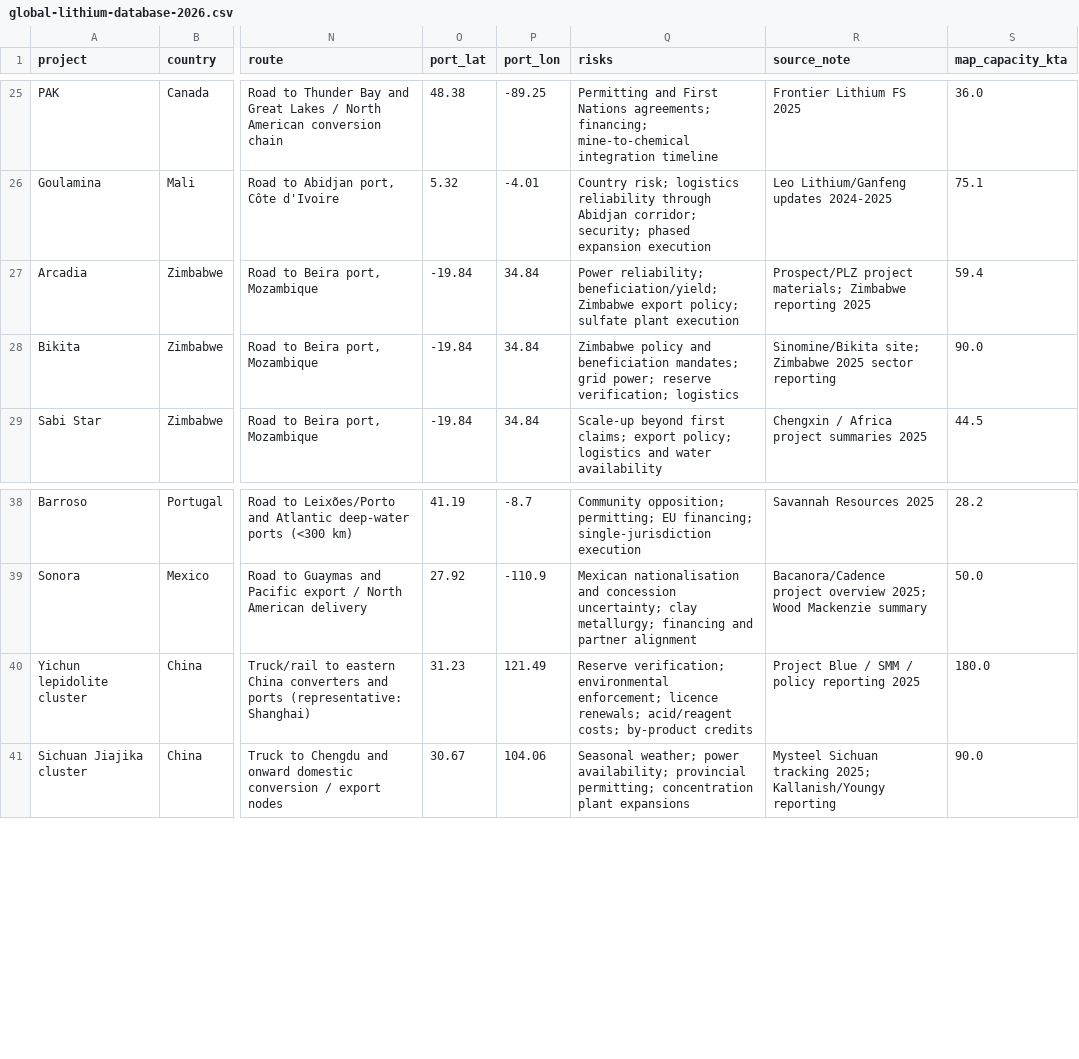
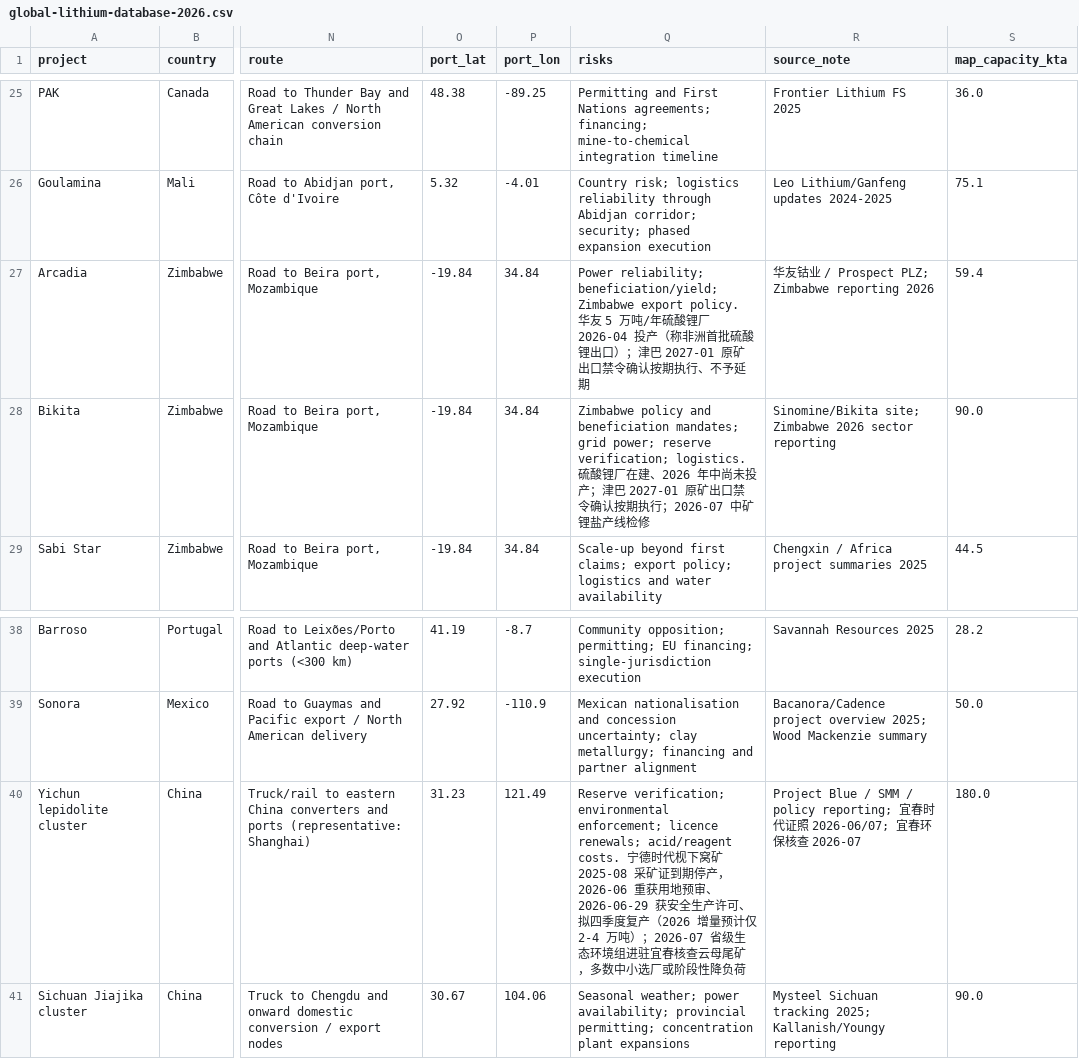
Before and after one commit to sickate/reports-site, a CSV file: public/data/global-lithium-database-2026.csv, drawn as a sheet; only a part is shown, gaps mark what is left out; the diff names each change by its address in the sheet, - before the commit and + after, or states it on an @@ line.

```diff
--- a/public/data/global-lithium-database-2026.csv
+++ b/public/data/global-lithium-database-2026.csv
-Q27 (risks): …Zimbabwe export policy; sulfate plant execution
+Q27 (risks): …Zimbabwe export policy. 华友 5 万吨/年硫酸锂厂 2026-04 投产（称非洲首批硫酸锂出口）；津巴 2027-01 原矿出口禁令确认按期执行、不予延期
-R27 (source_note): Prospect/PLZ project materials; Zimbabwe reporting 2025
+R27 (source_note): 华友钴业 / Prospect PLZ; Zimbabwe reporting 2026
-Q28 (risks): …reserve verification; logistics
+Q28 (risks): …reserve verification; logistics. 硫酸锂厂在建、2026 年中尚未投产；津巴 2027-01 原矿出口禁令确认按期执行；2026-07 中矿锂盐产线检修
-R28 (source_note): …site; Zimbabwe 2025 sector reporting
+R28 (source_note): …site; Zimbabwe 2026 sector reporting
-Q40 (risks): …renewals; acid/reagent costs; by-product credits
+Q40 (risks): …renewals; acid/reagent costs. 宁德时代枧下窝矿 2025-08 采矿证到期停产，2026-06 重获用地预审、2026-06-29 获安全生产许可、拟四季度复产（2026 增量预计仅 2-4 万吨）；2026-07 省级生态环境组进驻宜春核查云母尾矿，多数中小选厂或阶段性降负荷
-R40 (source_note): …/ policy reporting 2025
+R40 (source_note): …/ policy reporting; 宜春时代证照 2026-06/07; 宜春环保核查 2026-07
```
Also changed, not shown: 4 other files.
